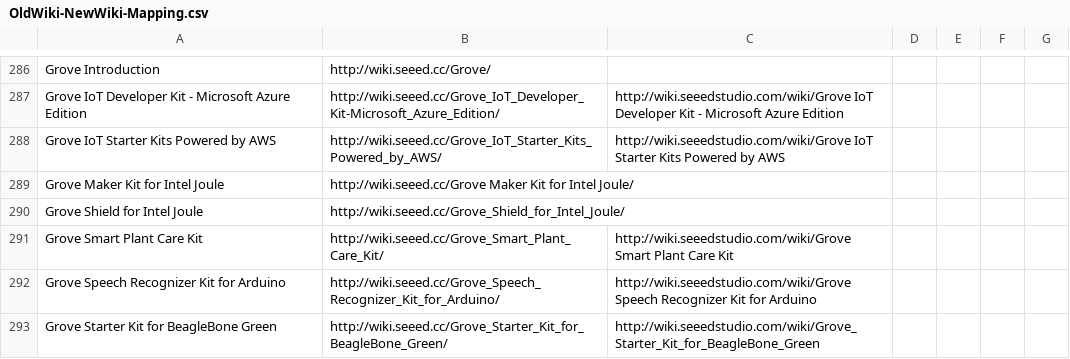
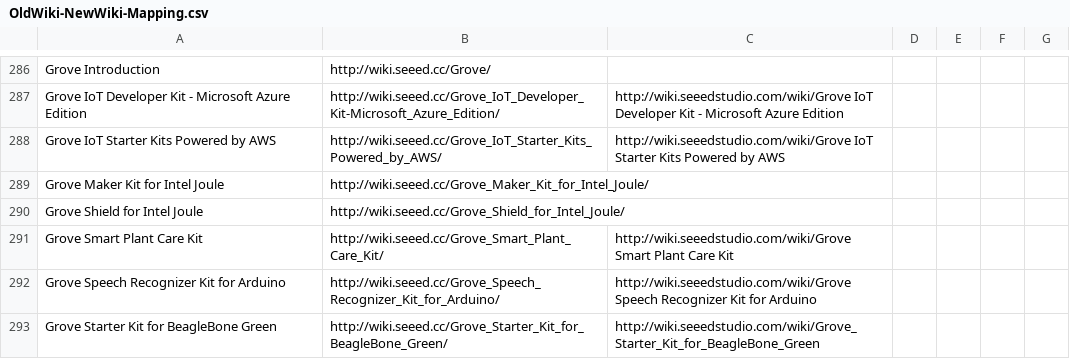
Before and after one commit to SeeedDocument/Seeed-WiKi, a CSV file: OldWiki-NewWiki-Mapping.csv, drawn as a sheet; only a part is shown, gaps mark what is left out.

```diff
--- a/OldWiki-NewWiki-Mapping.csv
+++ b/OldWiki-NewWiki-Mapping.csv
@@ -288,3 +288,3 @@ Grove IoT Developer Kit - Microsoft Azure Edition,http://wiki.seeed.cc/Grove_IoT
 Grove IoT Starter Kits Powered by AWS,http://wiki.seeed.cc/Grove_IoT_Starter_Kits_Powered_by_AWS/,http://wiki.seeedstudio.com/wiki/Grove IoT Starter Kits Powered by AWS
-Grove Maker Kit for Intel Joule,http://wiki.seeed.cc/Grove Maker Kit for Intel Joule/,
+Grove Maker Kit for Intel Joule,http://wiki.seeed.cc/Grove_Maker_Kit_for_Intel_Joule/,
 Grove Shield for Intel Joule,http://wiki.seeed.cc/Grove_Shield_for_Intel_Joule/,
```
Also changed, not shown: 14 other files.
